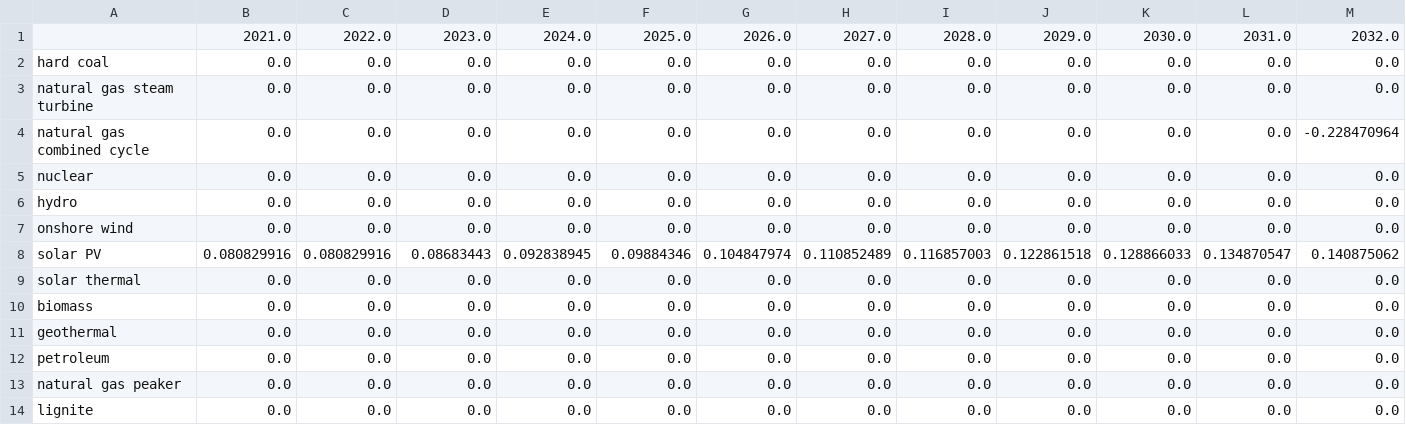
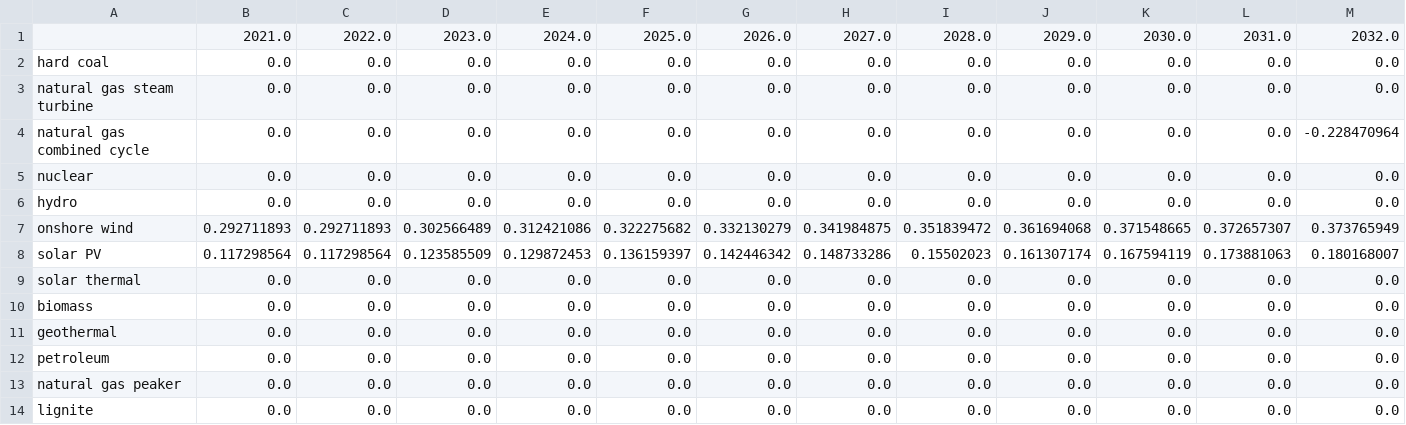
Before and after one commit to EnergyInnovation/eps-arizona, a CSV file: InputData/elec/IiCFfNPdtTI/IiCFfNPdtTI.csv, drawn as a sheet; only a part is shown; removed rows and columns are numbered as before the commit, all else as after; rows hold the shown columns only; the diff names each change by its address in the sheet, - before the commit and + after, or states it on an @@ line.

```diff
--- a/InputData/elec/IiCFfNPdtTI/IiCFfNPdtTI.csv
+++ b/InputData/elec/IiCFfNPdtTI/IiCFfNPdtTI.csv
-row 7: onshore wind | 0.0 | 0.0 | 0.0 | 0.0 | 0.0 | 0.0 | 0.0 | 0.0 | 0.0 | 0.0 | 0.0 | 0.0
-row 8: solar PV | 0.080829916 | 0.080829916 | 0.08683443 | 0.092838945 | 0.09884346 | 0.104847974 | 0.110852489 | 0.116857003 | 0.122861518 | 0.128866033 | 0.134870547 | 0.140875062
+row 7: onshore wind | 0.292711893 | 0.292711893 | 0.302566489 | 0.312421086 | 0.322275682 | 0.332130279 | 0.341984875 | 0.351839472 | 0.361694068 | 0.371548665 | 0.372657307 | 0.373765949
+row 8: solar PV | 0.117298564 | 0.117298564 | 0.123585509 | 0.129872453 | 0.136159397 | 0.142446342 | 0.148733286 | 0.15502023 | 0.161307174 | 0.167594119 | 0.173881063 | 0.180168007
```
Also changed, not shown: 2 other files.
